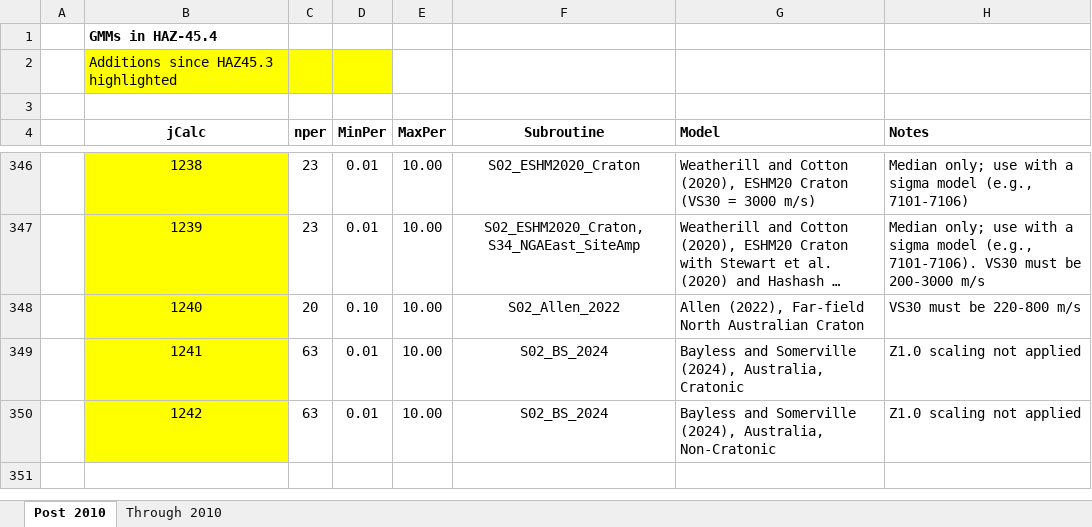
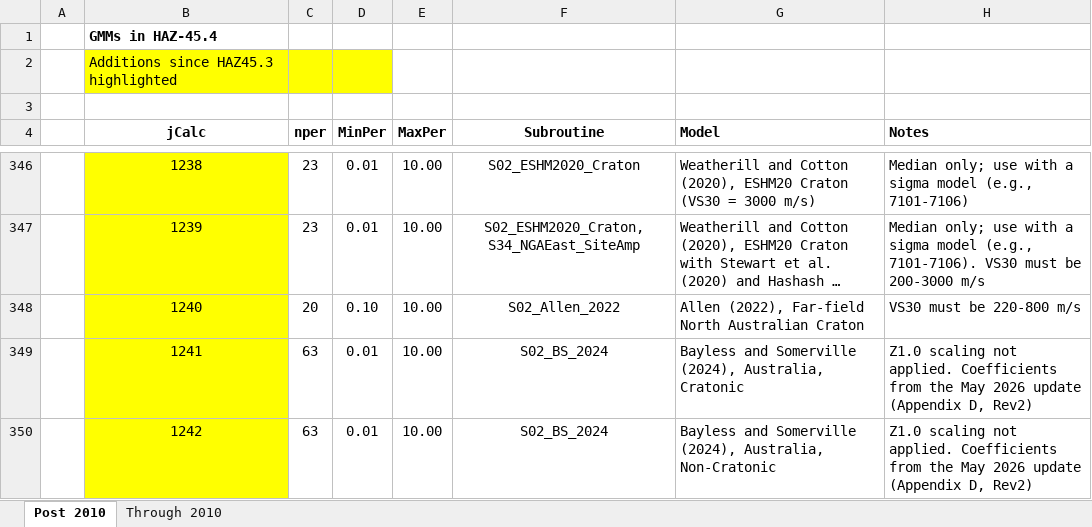
Before and after one commit to ChristieHale/HAZ, an Excel workbook: docs/HAZ-45.4 Jcalc List.xlsx, sheet Post 2010, drawn as a sheet; only a part is shown, gaps mark what is left out; long unchanged cells end in …; values as stored, in another font and other column widths than the file's, no borders; the diff names each change by its address in the sheet, - before the commit and + after, or states it on an @@ line.

```diff
--- a/docs/HAZ-45.4 Jcalc List.xlsx (sheet Post 2010)
+++ b/docs/HAZ-45.4 Jcalc List.xlsx (sheet Post 2010)
-H349:H350 (Notes): …scaling not applied
+H349:H350 (Notes): …scaling not applied. Coefficients from the May 2026 update (Appendix D, Rev2)
```
